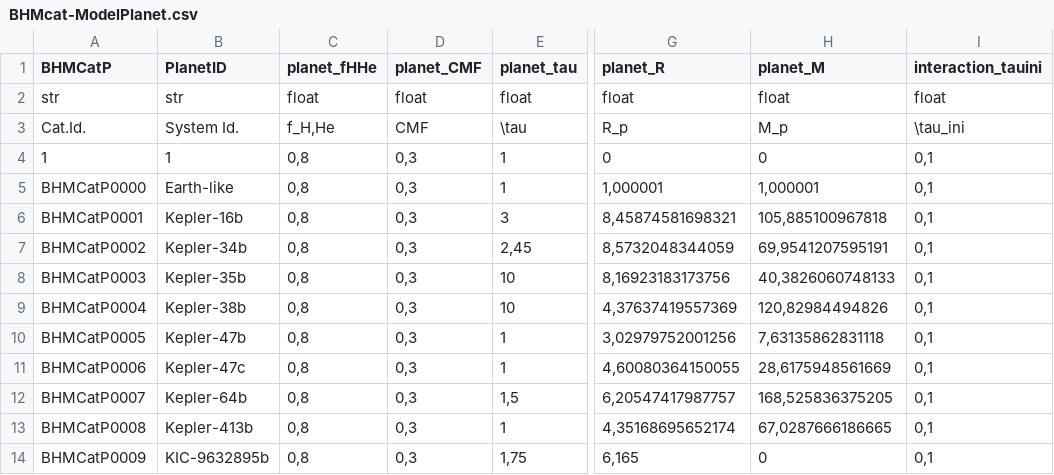
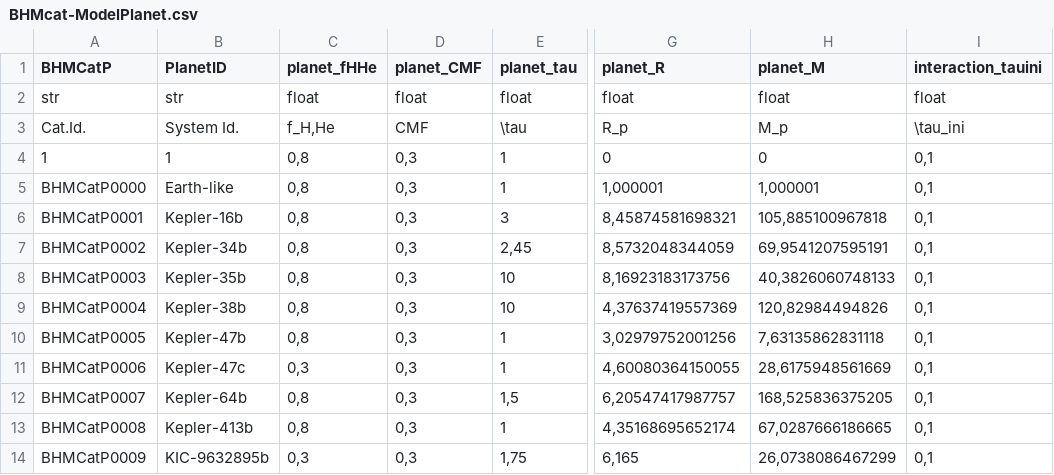
Before and after one commit to facom/BHMcalc, a CSV file: BHM/data/BHMcat/BHMcat-ModelPlanet.csv, drawn as a sheet; only a part is shown, gaps mark what is left out; the diff names each change by its address in the sheet, - before the commit and + after, or states it on an @@ line.

```diff
--- a/BHM/data/BHMcat/BHMcat-ModelPlanet.csv
+++ b/BHM/data/BHMcat/BHMcat-ModelPlanet.csv
-C11 (planet_fHHe): 0,8
+C11 (planet_fHHe): 0,3
-C14 (planet_fHHe): 0,8
+C14 (planet_fHHe): 0,3
-H14 (planet_M): 0
+H14 (planet_M): 26,0738086467299
```
Also changed, not shown: BHM/data/BHMcat/BHMcat-ModelSystem.csv, BHM/data/BHMcat/BHMcat-Planets.csv, 8 other files.
